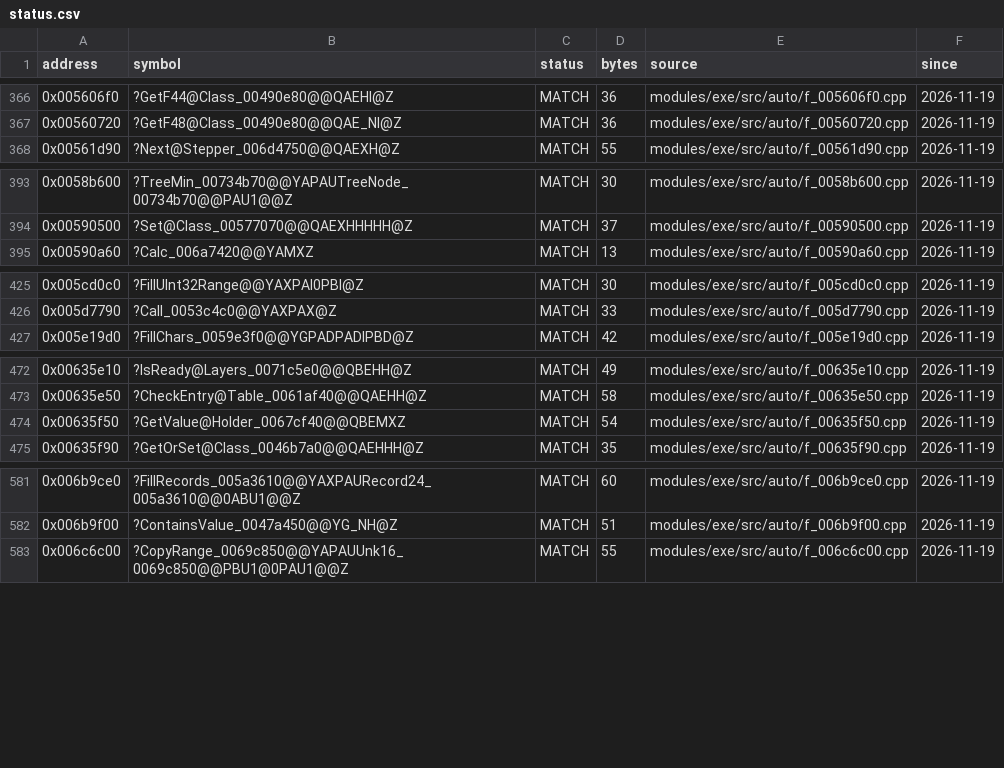
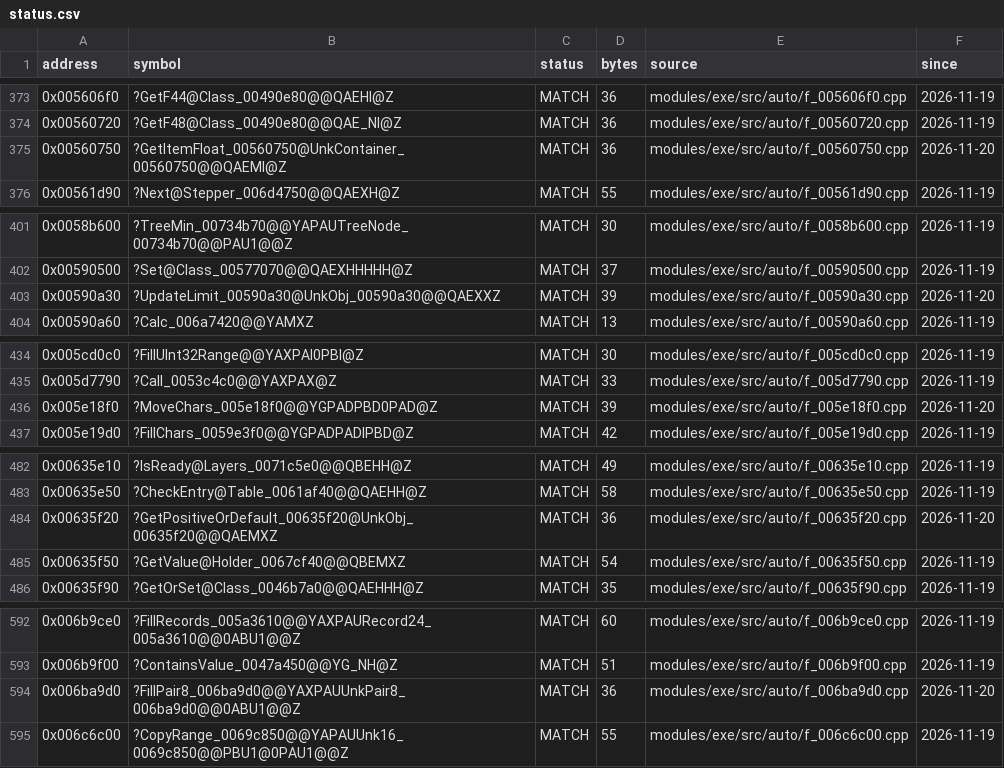
Before and after one commit to JahsiasWhite/civ5-decomp, a CSV file: modules/exe/progress/status.csv, drawn as a sheet; only a part is shown, gaps mark what is left out; the diff covers the shown part only.

```diff
--- a/modules/exe/progress/status.csv
+++ b/modules/exe/progress/status.csv
@@ -367,2 +374,3 @@ address,symbol,status,bytes,source,since
 0x00560720,?GetF48@Class_00490e80@@QAE_NI@Z,MATCH,36,modules/exe/src/auto/f_00560720.cpp,2026-11-19
+0x00560750,?GetItemFloat_00560750@UnkContainer_00560750@@QAEMI@Z,MATCH,36,modules/exe/src/auto/f_00560750.cpp,2026-11-20
 0x00561d90,?Next@Stepper_006d4750@@QAEXH@Z,MATCH,55,modules/exe/src/auto/f_00561d90.cpp,2026-11-19
@@ -394,2 +402,3 @@ address,symbol,status,bytes,source,since
 0x00590500,?Set@Class_00577070@@QAEXHHHHH@Z,MATCH,37,modules/exe/src/auto/f_00590500.cpp,2026-11-19
+0x00590a30,?UpdateLimit_00590a30@UnkObj_00590a30@@QAEXXZ,MATCH,39,modules/exe/src/auto/f_00590a30.cpp,2026-11-20
 0x00590a60,?Calc_006a7420@@YAMXZ,MATCH,13,modules/exe/src/auto/f_00590a60.cpp,2026-11-19
@@ -426,2 +435,3 @@ address,symbol,status,bytes,source,since
 0x005d7790,?Call_0053c4c0@@YAXPAX@Z,MATCH,33,modules/exe/src/auto/f_005d7790.cpp,2026-11-19
+0x005e18f0,?MoveChars_005e18f0@@YGPADPBD0PAD@Z,MATCH,39,modules/exe/src/auto/f_005e18f0.cpp,2026-11-20
 0x005e19d0,?FillChars_0059e3f0@@YGPADPADIPBD@Z,MATCH,42,modules/exe/src/auto/f_005e19d0.cpp,2026-11-19
@@ -473,2 +483,3 @@ address,symbol,status,bytes,source,since
 0x00635e50,?CheckEntry@Table_0061af40@@QAEHH@Z,MATCH,58,modules/exe/src/auto/f_00635e50.cpp,2026-11-19
+0x00635f20,?GetPositiveOrDefault_00635f20@UnkObj_00635f20@@QAEMXZ,MATCH,36,modules/exe/src/auto/f_00635f20.cpp,2026-11-20
 0x00635f50,?GetValue@Holder_0067cf40@@QBEMXZ,MATCH,54,modules/exe/src/auto/f_00635f50.cpp,2026-11-19
@@ -582,2 +593,3 @@ address,symbol,status,bytes,source,since
 0x006b9f00,?ContainsValue_0047a450@@YG_NH@Z,MATCH,51,modules/exe/src/auto/f_006b9f00.cpp,2026-11-19
+0x006ba9d0,?FillPair8_006ba9d0@@YAXPAUUnkPair8_006ba9d0@@0ABU1@@Z,MATCH,36,modules/exe/src/auto/f_006ba9d0.cpp,2026-11-20
 0x006c6c00,?CopyRange_0069c850@@YAPAUUnk16_0069c850@@PBU1@0PAU1@@Z,MATCH,55,modules/exe/src/auto/f_006c6c00.cpp,2026-11-19
```
Also changed, not shown: 21 added rows elsewhere in this file, 52 other files.
